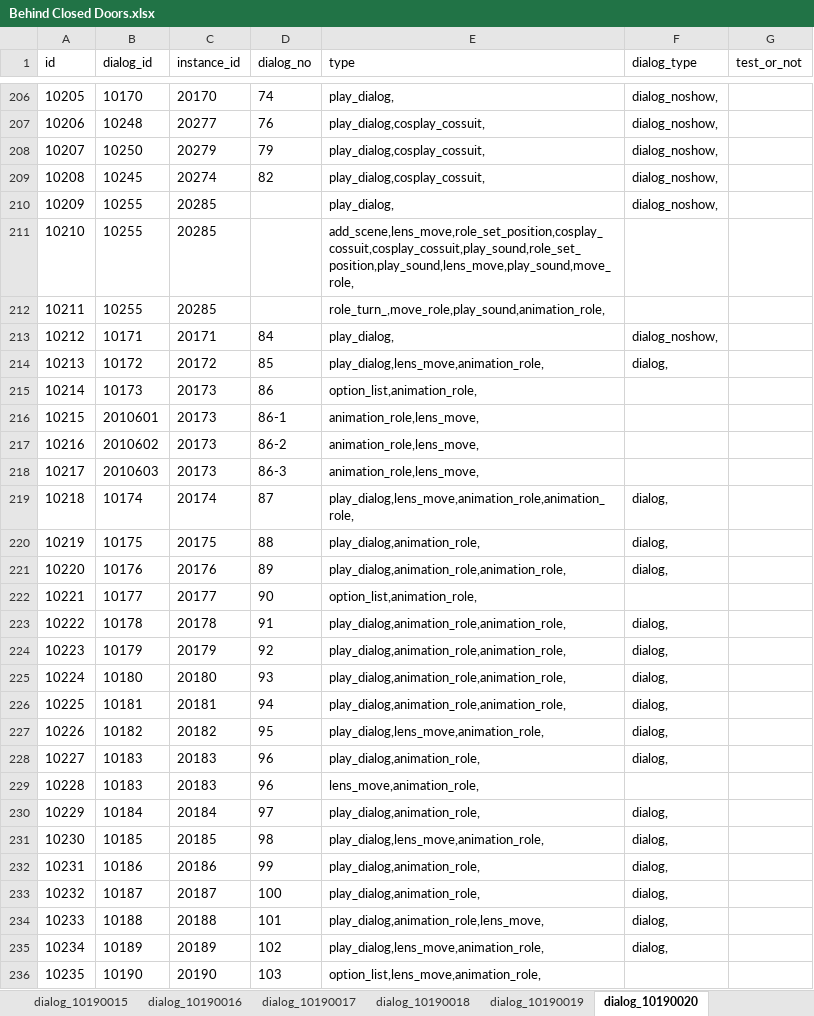
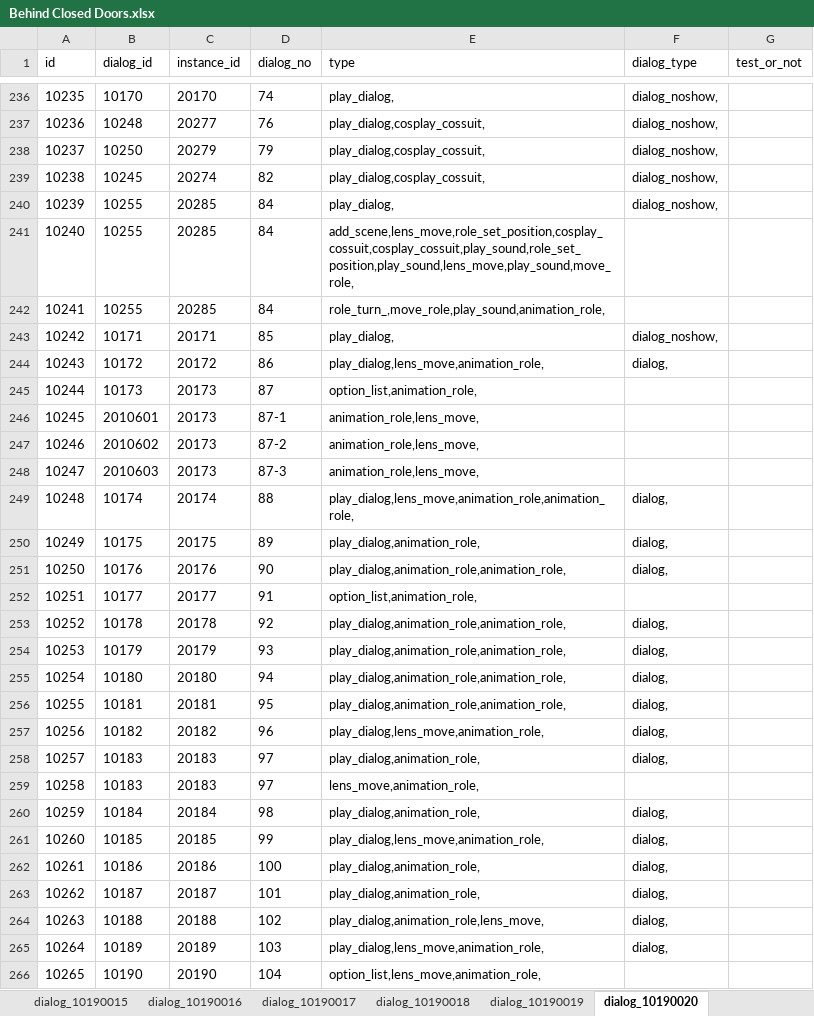
Before and after one commit to Wangkaiof21/UI_test_framework, an Excel workbook: excel_package/Behind Closed Doors.xlsx, sheet dialog_10190020, drawn as a sheet; only a part is shown, gaps mark what is left out; values as stored, in another font and other column widths than the file's, no borders; addresses are those after the commit; the diff covers the shown part only; the diff names each change by its address in the sheet, - before the commit and + after, or states it on an @@ line.

```diff
--- a/excel_package/Behind Closed Doors.xlsx (sheet dialog_10190020)
+++ b/excel_package/Behind Closed Doors.xlsx (sheet dialog_10190020)
@@ column A (id) renumbered from row 11 down @@
-D240:D242 (dialog_no): (empty)
+D240:D242 (dialog_no): 84
-D243 (dialog_no): 84
+D243 (dialog_no): 85
-D244 (dialog_no): 85
+D244 (dialog_no): 86
-D245 (dialog_no): 86
+D245 (dialog_no): 87
-D246 (dialog_no): 86-1
+D246 (dialog_no): 87-1
-D247 (dialog_no): 86-2
+D247 (dialog_no): 87-2
-D248 (dialog_no): 86-3
+D248 (dialog_no): 87-3
-D249 (dialog_no): 87
+D249 (dialog_no): 88
-D250 (dialog_no): 88
+D250 (dialog_no): 89
-D251 (dialog_no): 89
+D251 (dialog_no): 90
-D252 (dialog_no): 90
+D252 (dialog_no): 91
-D253 (dialog_no): 91
+D253 (dialog_no): 92
-D254 (dialog_no): 92
+D254 (dialog_no): 93
-D255 (dialog_no): 93
+D255 (dialog_no): 94
-D256 (dialog_no): 94
+D256 (dialog_no): 95
-D257 (dialog_no): 95
+D257 (dialog_no): 96
-D258:D259 (dialog_no): 96
+D258:D259 (dialog_no): 97
-D260 (dialog_no): 97
+D260 (dialog_no): 98
-D261 (dialog_no): 98
+D261 (dialog_no): 99
-D262 (dialog_no): 99
+D262 (dialog_no): 100
-D263 (dialog_no): 100
+D263 (dialog_no): 101
-D264 (dialog_no): 101
+D264 (dialog_no): 102
-D265 (dialog_no): 102
+D265 (dialog_no): 103
-D266 (dialog_no): 103
+D266 (dialog_no): 104
```
Also changed, not shown: other rows of this sheet, sheet dialog_10190004, sheet dialog_10190002, sheet dialog_10190021, sheet dialog_10190016, sheet dialog_10190010, sheet dialog_10190001, 13 more sheets, other sheet tabs, 5 other files.
